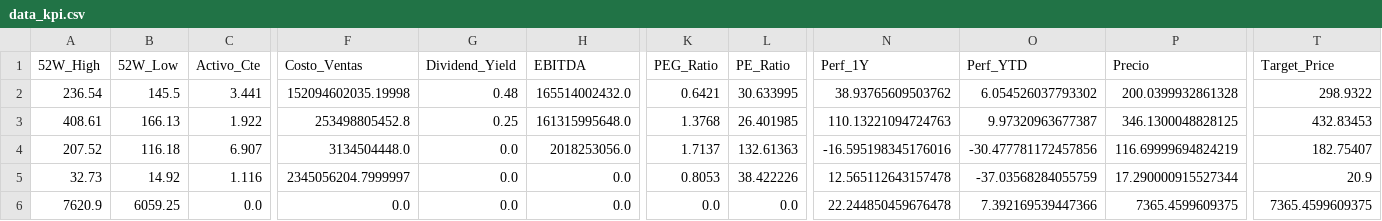
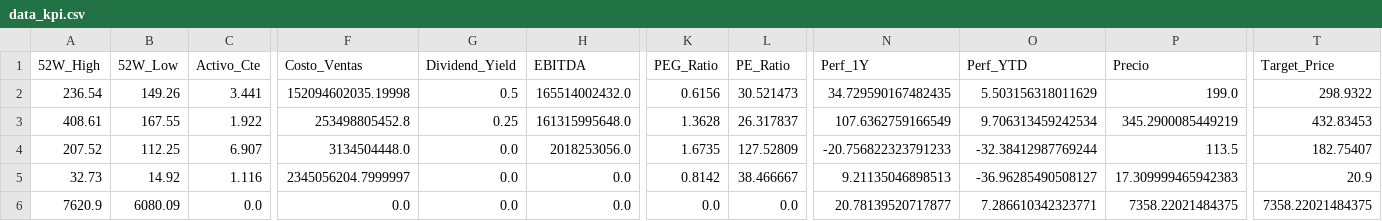
Before and after one commit to nicolasbobadillat/Indicadores, a CSV file: data_kpi.csv, drawn as a sheet; only a part is shown, gaps mark what is left out; the diff covers the shown part only; the diff names each change by its address in the sheet, - before the commit and + after, or states it on an @@ line.

```diff
--- a/data_kpi.csv
+++ b/data_kpi.csv
-B2 (52W_Low): 145.5
+B2 (52W_Low): 149.26
-G2 (Dividend_Yield): 0.48
+G2 (Dividend_Yield): 0.5
-K2 (PEG_Ratio): 0.6421
+K2 (PEG_Ratio): 0.6156
-L2 (PE_Ratio): 30.633995
+L2 (PE_Ratio): 30.521473
-N2 (Perf_1Y): 38.93765609503762
+N2 (Perf_1Y): 34.729590167482435
-O2 (Perf_YTD): 6.054526037793302
+O2 (Perf_YTD): 5.503156318011629
-P2 (Precio): 200.0399932861328
+P2 (Precio): 199.0
-B3 (52W_Low): 166.13
+B3 (52W_Low): 167.55
-K3 (PEG_Ratio): 1.3768
+K3 (PEG_Ratio): 1.3628
-L3 (PE_Ratio): 26.401985
+L3 (PE_Ratio): 26.317837
-N3 (Perf_1Y): 110.13221094724763
+N3 (Perf_1Y): 107.6362759166549
-O3 (Perf_YTD): 9.97320963677387
+O3 (Perf_YTD): 9.706313459242534
-P3 (Precio): 346.1300048828125
+P3 (Precio): 345.2900085449219
-B4 (52W_Low): 116.18
+B4 (52W_Low): 112.25
-K4 (PEG_Ratio): 1.7137
+K4 (PEG_Ratio): 1.6735
-L4 (PE_Ratio): 132.61363
+L4 (PE_Ratio): 127.52809
-N4 (Perf_1Y): -16.595198345176016
+N4 (Perf_1Y): -20.756822323791233
-O4 (Perf_YTD): -30.477781172457856
+O4 (Perf_YTD): -32.38412987769244
-P4 (Precio): 116.69999694824219
+P4 (Precio): 113.5
-K5 (PEG_Ratio): 0.8053
+K5 (PEG_Ratio): 0.8142
-L5 (PE_Ratio): 38.422226
+L5 (PE_Ratio): 38.466667
-N5 (Perf_1Y): 12.565112643157478
+N5 (Perf_1Y): 9.21135046898513
-O5 (Perf_YTD): -37.03568284055759
+O5 (Perf_YTD): -36.96285490508127
-P5 (Precio): 17.290000915527344
+P5 (Precio): 17.309999465942383
-B6 (52W_Low): 6059.25
+B6 (52W_Low): 6080.09
-N6 (Perf_1Y): 22.244850459676478
+N6 (Perf_1Y): 20.78139520717877
-O6 (Perf_YTD): 7.392169539447366
+O6 (Perf_YTD): 7.286610342323771
-P6 (Precio): 7365.4599609375
+P6 (Precio): 7358.22021484375
-T6 (Target_Price): 7365.4599609375
+T6 (Target_Price): 7358.22021484375
```
Also changed, not shown: 139 edited cells elsewhere in this file, data_history.csv, data_macro.csv.
